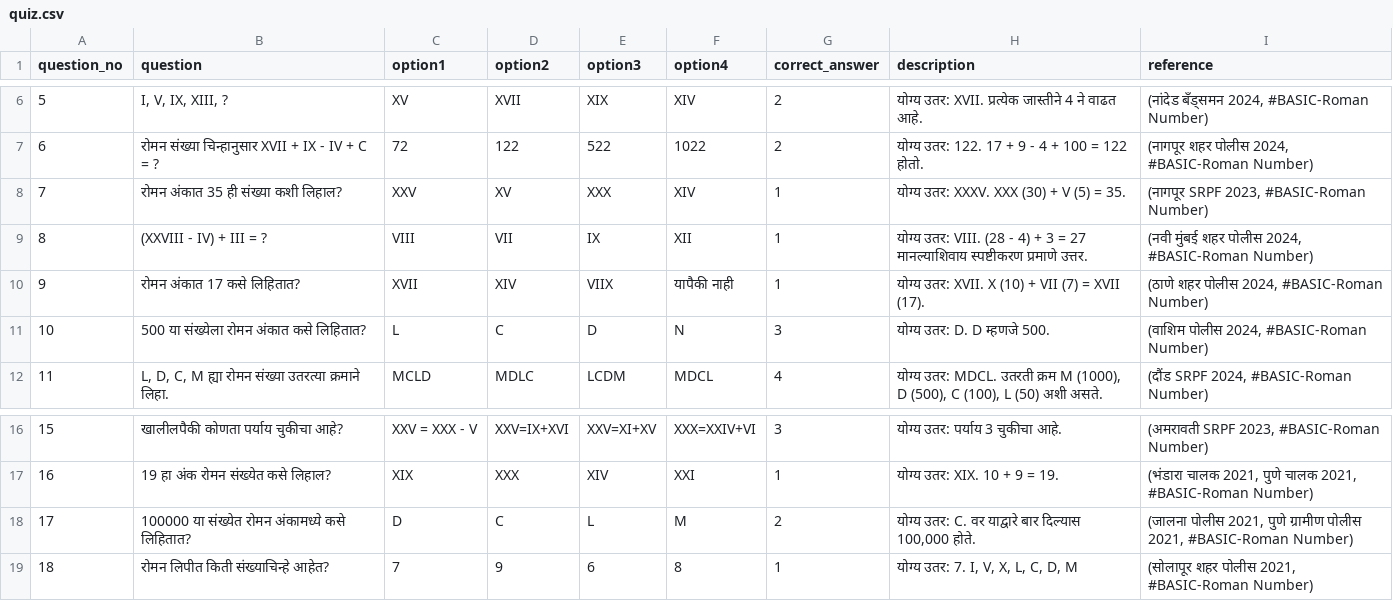
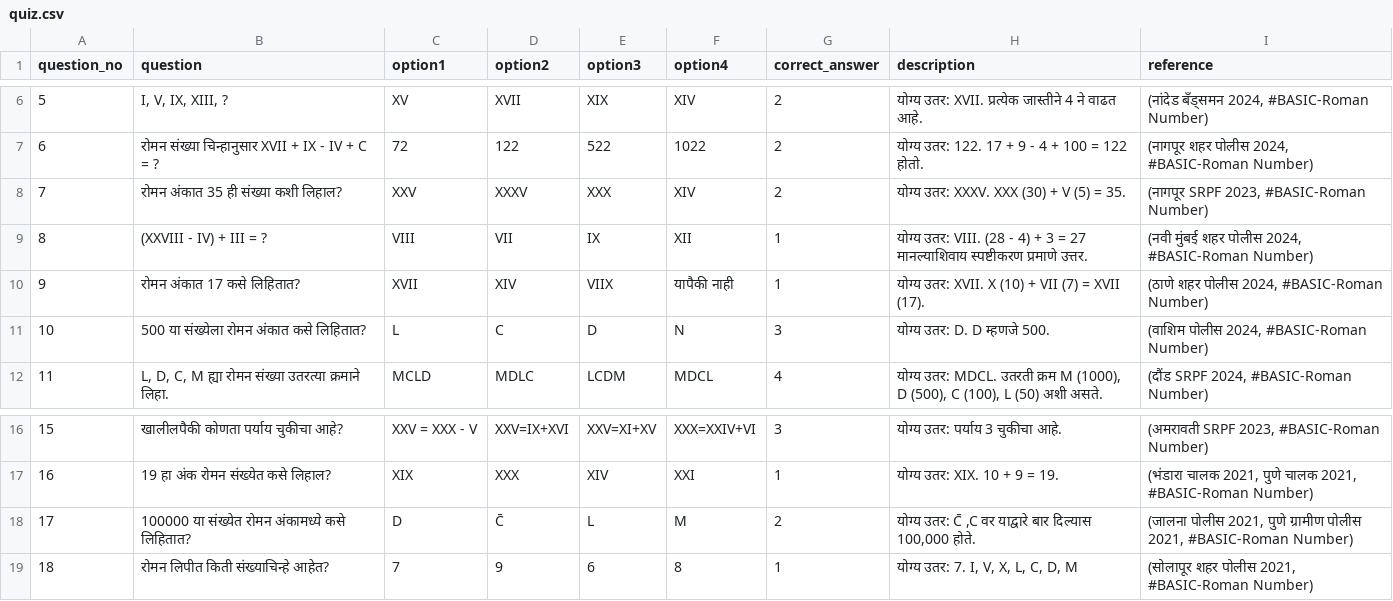
Before and after one commit to navatharkrishna/sharayupoliceacadmy, a CSV file: data/quiz.csv, drawn as a sheet; only a part is shown, gaps mark what is left out.

Commit message:
Update quiz.csv

```diff
--- a/data/quiz.csv
+++ b/data/quiz.csv
@@ -7,3 +7,3 @@
 "6","रोमन संख्या चिन्हानुसार XVII + IX - IV + C = ?","72","122","522","1022","2","योग्य उतर: 122. 17 + 9 - 4 + 100 = 122 होतो.","(नागपूर शहर पोलीस 2024, #BASIC-Roman Number)"
-"7","रोमन अंकात 35 ही संख्या कशी लिहाल?","XXV","XV","XXX","XIV","1","योग्य उतर: XXXV. XXX (30) + V (5) = 35.","(नागपूर SRPF 2023, #BASIC-Roman Number)"
+"7","रोमन अंकात 35 ही संख्या कशी लिहाल?","XXV","XXXV","XXX","XIV","2","योग्य उतर: XXXV. XXX (30) + V (5) = 35.","(नागपूर SRPF 2023, #BASIC-Roman Number)"
 "8","(XXVIII - IV) + III = ?","VIII","VII","IX","XII","1","योग्य उतर: VIII. (28 - 4) + 3 = 27 मानल्याशिवाय स्पष्टीकरण प्रमाणे उत्तर.","(नवी मुंबई शहर पोलीस 2024, #BASIC-Roman Number)"
@@ -17,3 +17,3 @@
 "16","19 हा अंक रोमन संख्येत कसे लिहाल?","XIX","XXX","XIV","XXI","1","योग्य उतर: XIX. 10 + 9 = 19.","(भंडारा चालक 2021, पुणे चालक 2021, #BASIC-Roman Number)"
-"17","100000 या संख्येत रोमन अंकामध्ये कसे लिहितात?","D","C","L","M","2","योग्य उतर: C. वर याद्वारे बार दिल्यास 100,000 होते.","(जालना पोलीस 2021, पुणे ग्रामीण पोलीस 2021, #BASIC-Roman Number)"
+"17","100000 या संख्येत रोमन अंकामध्ये कसे लिहितात?","D","C̄","L","M","2","योग्य उतर: C̄ ,C वर याद्वारे बार दिल्यास 100,000 होते.","(जालना पोलीस 2021, पुणे ग्रामीण पोलीस 2021, #BASIC-Roman Number)"
 "18","रोमन लिपीत किती संख्याचिन्हे आहेत?","7","9","6","8","1","योग्य उतर: 7. I, V, X, L, C, D, M","(सोलापूर शहर पोलीस 2021, #BASIC-Roman Number)"
```
